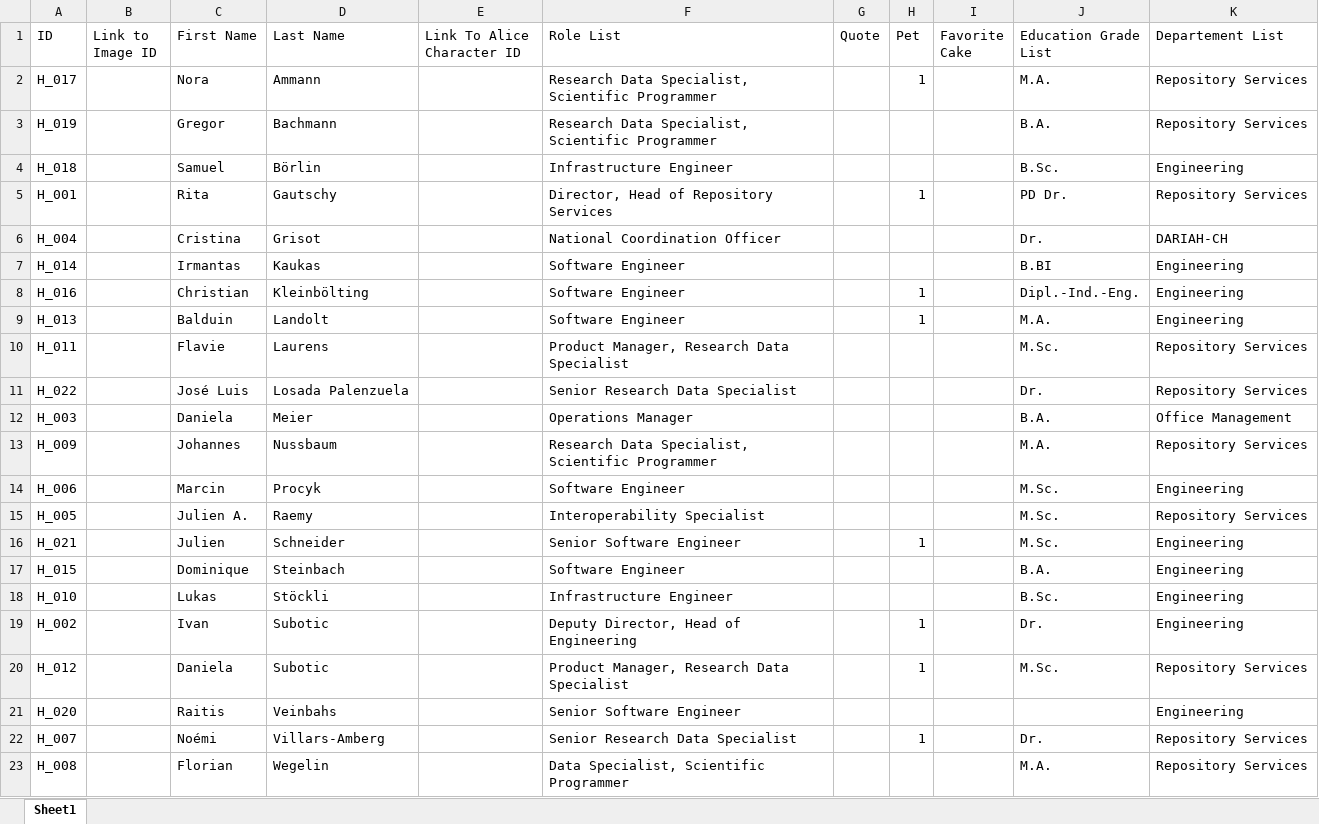
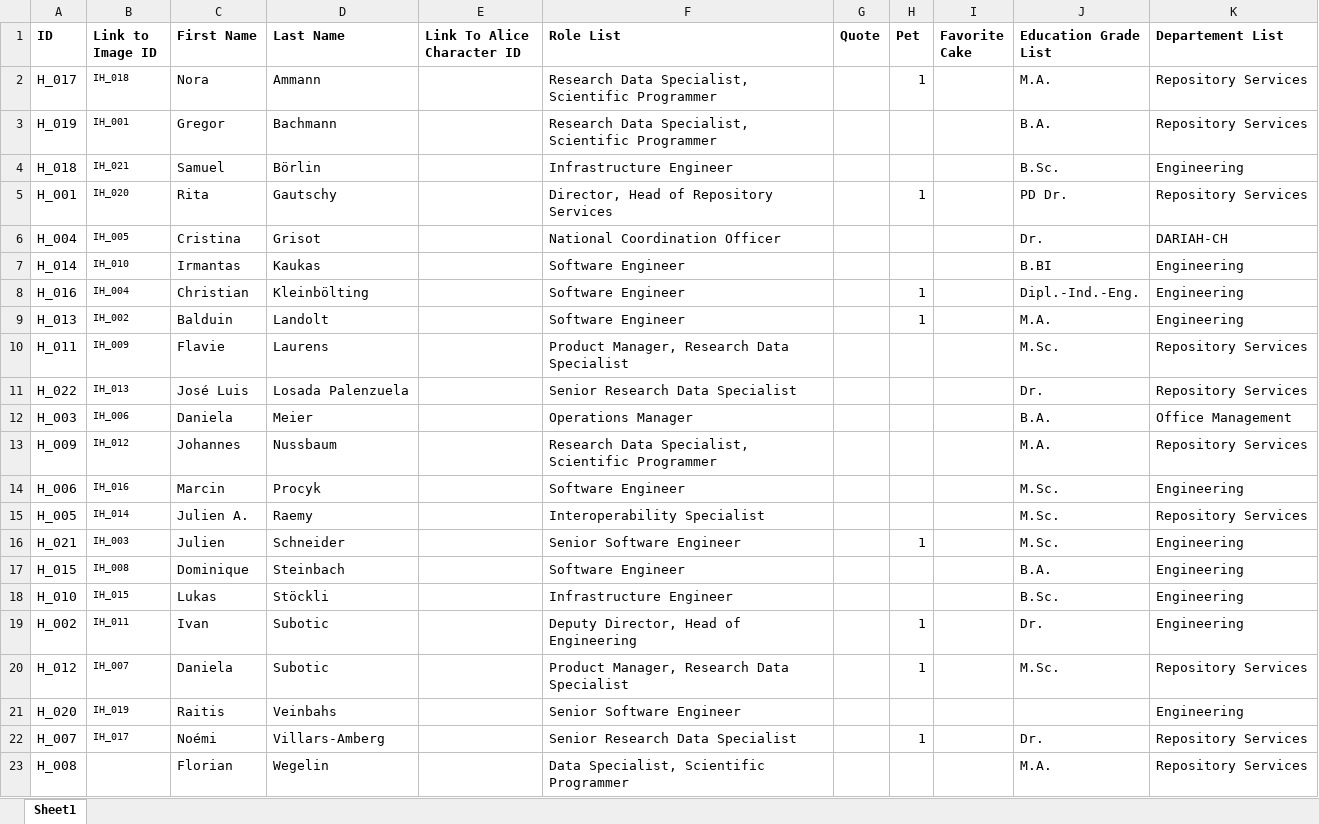
Before and after one commit to dasch-swiss/daschland-scripts, an Excel workbook: data/Spreadsheet_Data/Character.xlsx, sheet Sheet1, drawn as a sheet; values as stored, in another font and other column widths than the file's, no borders; the diff names each change by its address in the sheet, - before the commit and + after, or states it on an @@ line.

```diff
--- a/data/Spreadsheet_Data/Character.xlsx (sheet Sheet1)
+++ b/data/Spreadsheet_Data/Character.xlsx (sheet Sheet1)
-A1:K1 bold: off
+A1:K1 bold: on
-B2 (Link to Image ID): (empty)
+B2 (Link to Image ID): IH_018
-B3 (Link to Image ID): (empty)
+B3 (Link to Image ID): IH_001
-B4 (Link to Image ID): (empty)
+B4 (Link to Image ID): IH_021
-B5 (Link to Image ID): (empty)
+B5 (Link to Image ID): IH_020
-B6 (Link to Image ID): (empty)
+B6 (Link to Image ID): IH_005
-B7 (Link to Image ID): (empty)
+B7 (Link to Image ID): IH_010
-B8 (Link to Image ID): (empty)
+B8 (Link to Image ID): IH_004
-B9 (Link to Image ID): (empty)
+B9 (Link to Image ID): IH_002
-B10 (Link to Image ID): (empty)
+B10 (Link to Image ID): IH_009
-B11 (Link to Image ID): (empty)
+B11 (Link to Image ID): IH_013
-B12 (Link to Image ID): (empty)
+B12 (Link to Image ID): IH_006
-B13 (Link to Image ID): (empty)
+B13 (Link to Image ID): IH_012
-B14 (Link to Image ID): (empty)
+B14 (Link to Image ID): IH_016
-B15 (Link to Image ID): (empty)
+B15 (Link to Image ID): IH_014
-B16 (Link to Image ID): (empty)
+B16 (Link to Image ID): IH_003
-B17 (Link to Image ID): (empty)
+B17 (Link to Image ID): IH_008
-B18 (Link to Image ID): (empty)
+B18 (Link to Image ID): IH_015
-B19 (Link to Image ID): (empty)
+B19 (Link to Image ID): IH_011
-B20 (Link to Image ID): (empty)
+B20 (Link to Image ID): IH_007
-B21 (Link to Image ID): (empty)
+B21 (Link to Image ID): IH_019
-B22 (Link to Image ID): (empty)
+B22 (Link to Image ID): IH_017
```
Also changed, not shown: data/Spreadsheet_Data/AnimalCharacter.xlsx, data/Spreadsheet_Data/ImageAnimal.xlsx, 12 other files.
